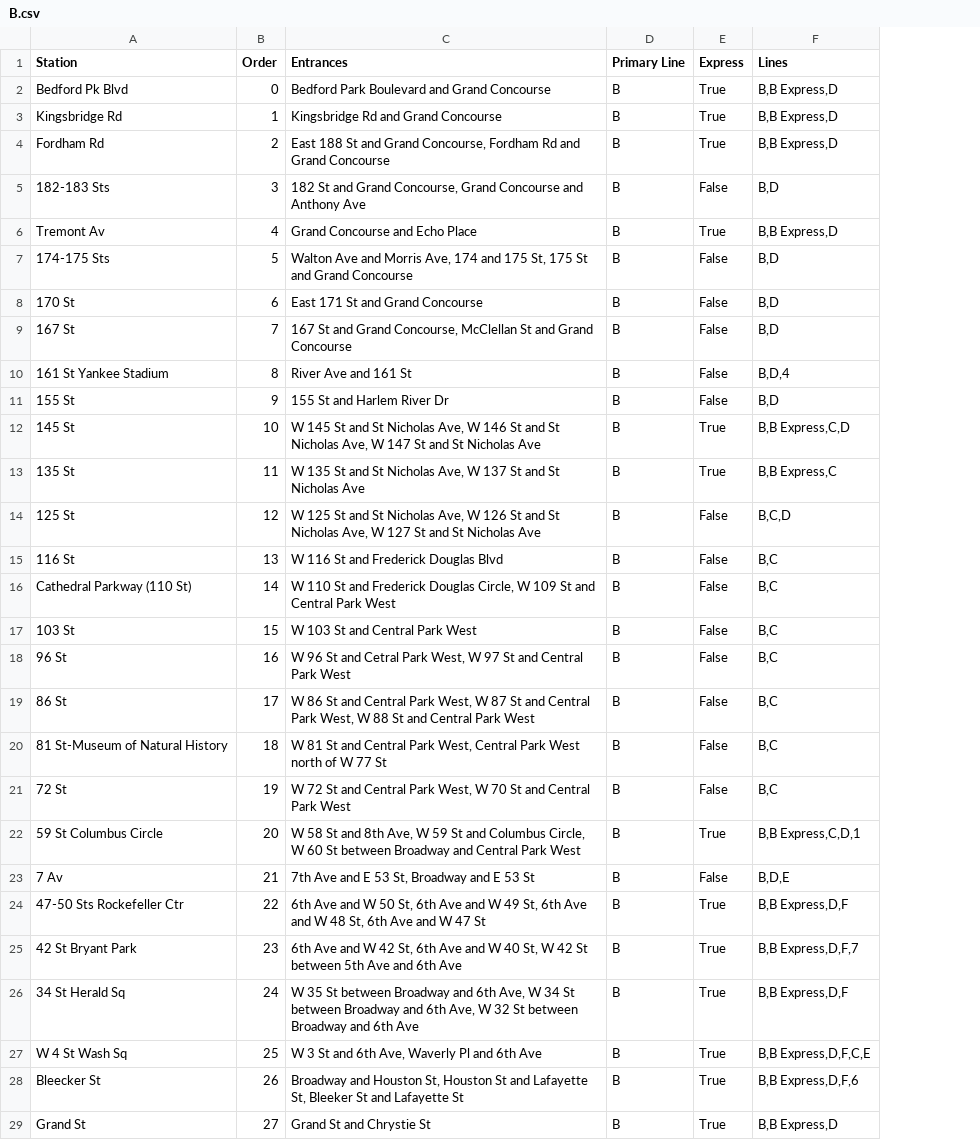
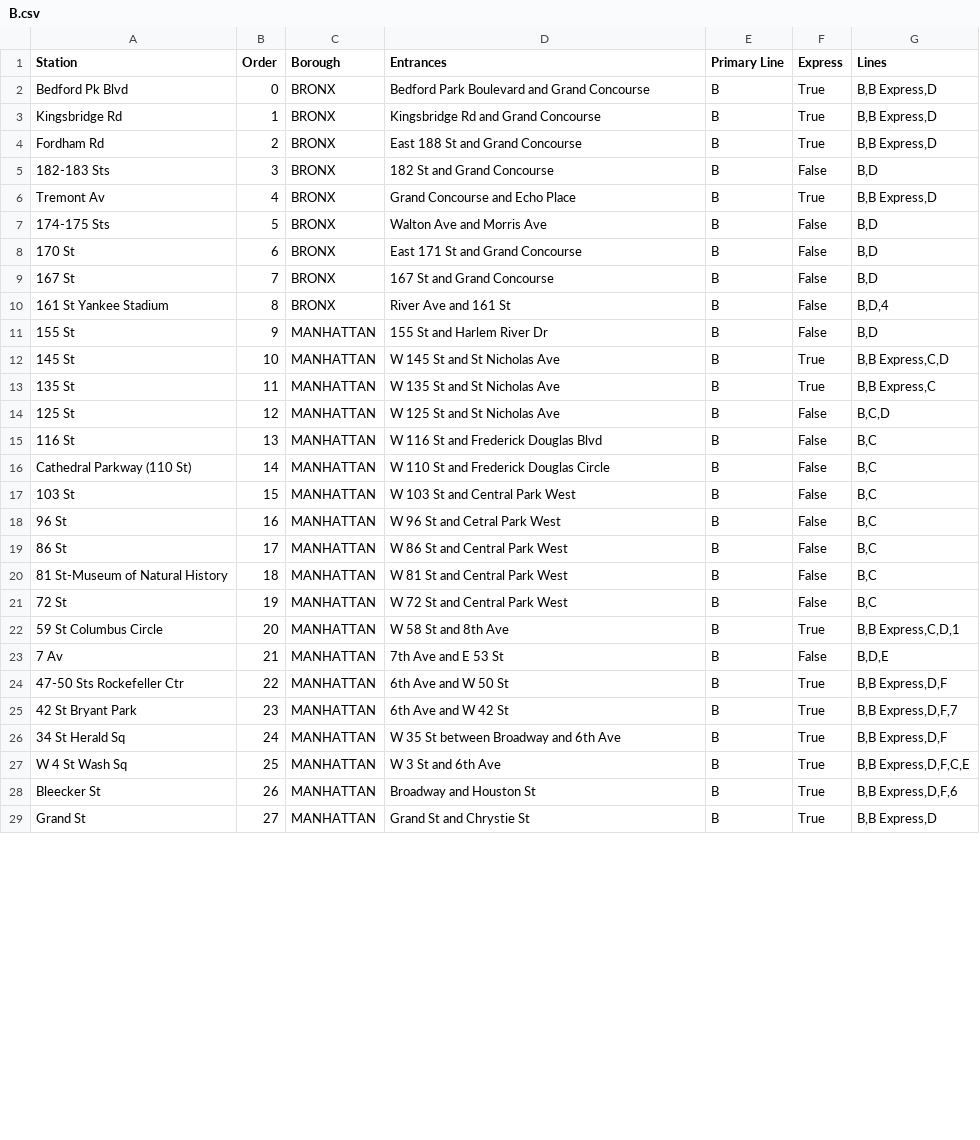
Before and after one commit to omarthenmalai/SubwayScheduler, a CSV file: data/B.csv, drawn as a sheet; only a part is shown; addresses are those after the commit; the diff covers the shown part only; the diff names each change by its address in the sheet, - before the commit and + after, or states it on an @@ line.

```diff
--- a/data/B.csv
+++ b/data/B.csv
+column C (Borough), rows 2-29: BRONX | BRONX | BRONX | BRONX | BRONX | BRONX | BRONX | BRONX | BRONX | MANHATTAN | MANHATTAN | MANHATTAN | MANHATTAN | MANHATTAN | MANHATTAN | MANHATTAN | MANHATTAN | MANHATTAN | MANHATTAN | MANHATTAN | MANHATTAN | MANHATTAN | MANHATTAN | MANHATTAN | MANHATTAN | MANHATTAN | MANHATTAN | MANHATTAN
-D4 (Entrances): …and Grand Concourse, Fordham Rd and Grand Concourse
+D4 (Entrances): …and Grand Concourse
-D5 (Entrances): 182 St and Grand Concourse, Grand Concourse and Anthony Ave
+D5 (Entrances): 182 St and Grand Concourse
-D7 (Entrances): …and Morris Ave, 174 and 175 St, 175 St and Grand Concourse
+D7 (Entrances): …and Morris Ave
-D9 (Entrances): 167 St and Grand Concourse, McClellan St and Grand Concourse
+D9 (Entrances): 167 St and Grand Concourse
-D12 (Entrances): …St Nicholas Ave, W 146 St and St Nicholas Ave, W 147 St and St Nicholas Ave
+D12 (Entrances): …St Nicholas Ave
-D13 (Entrances): W 135 St and St Nicholas Ave, W 137 St and St Nicholas Ave
+D13 (Entrances): W 135 St and St Nicholas Ave
-D14 (Entrances): …St Nicholas Ave, W 126 St and St Nicholas Ave, W 127 St and St Nicholas Ave
+D14 (Entrances): …St Nicholas Ave
-D16 (Entrances): …Frederick Douglas Circle, W 109 St and Central Park West
+D16 (Entrances): …Frederick Douglas Circle
-D18 (Entrances): W 96 St and Cetral Park West, W 97 St and Central Park West
+D18 (Entrances): W 96 St and Cetral Park West
-D19 (Entrances): …Central Park West, W 87 St and Central Park West, W 88 St and Central Park West
+D19 (Entrances): …Central Park West
-D20 (Entrances): …Central Park West, Central Park West north of W 77 St
+D20 (Entrances): …Central Park West
-D21 (Entrances): W 72 St and Central Park West, W 70 St and Central Park West
+D21 (Entrances): W 72 St and Central Park West
-D22 (Entrances): …and 8th Ave, W 59 St and Columbus Circle, W 60 St between Broadway and Central Park West
+D22 (Entrances): …and 8th Ave
-D23 (Entrances): 7th Ave and E 53 St, Broadway and E 53 St
+D23 (Entrances): 7th Ave and E 53 St
-D24 (Entrances): …W 50 St, 6th Ave and W 49 St, 6th Ave and W 48 St, 6th Ave and W 47 St
+D24 (Entrances): …W 50 St
-D25 (Entrances): …W 42 St, 6th Ave and W 40 St, W 42 St between 5th Ave and 6th Ave
+D25 (Entrances): …W 42 St
-D26 (Entrances): …and 6th Ave, W 34 St between Broadway and 6th Ave, W 32 St between Broadway and 6th Ave
+D26 (Entrances): …and 6th Ave
-D27 (Entrances): W 3 St and 6th Ave, Waverly Pl and 6th Ave
+D27 (Entrances): W 3 St and 6th Ave
-D28 (Entrances): …and Houston St, Houston St and Lafayette St, Bleeker St and Lafayette St
+D28 (Entrances): …and Houston St
```
Also changed, not shown: 9 edited cells elsewhere in this file, data/2.csv, data/C.csv, 18 other files.
